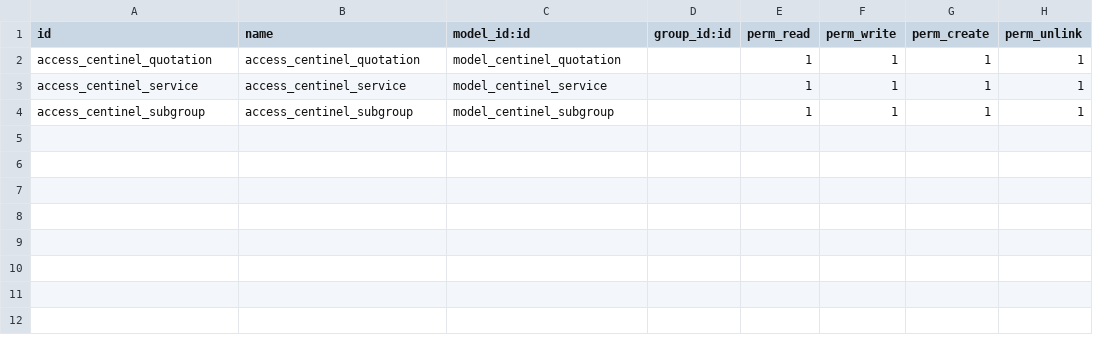
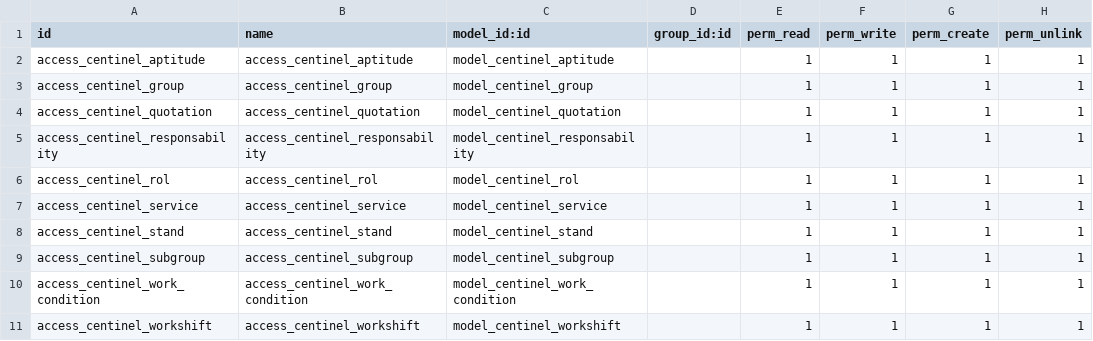
Before and after one commit to Jarsa/centinela, a CSV file: centinela/security/ir.model.access.csv, drawn as a sheet; the diff names each change by its address in the sheet, - before the commit and + after, or states it on an @@ line.

Commit message:
[WIP][centinel_quotation_view] Fixed changes in workflow in rol object and added some new models

```diff
--- a/centinela/security/ir.model.access.csv
+++ b/centinela/security/ir.model.access.csv
+row 2: access_centinel_aptitude | access_centinel_aptitude | model_centinel_aptitude |  | 1 | 1 | 1 | 1
+row 3: access_centinel_group | access_centinel_group | model_centinel_group |  | 1 | 1 | 1 | 1
+row 5: access_centinel_responsability | access_centinel_responsability | model_centinel_responsability |  | 1 | 1 | 1 | 1
+row 6: access_centinel_rol | access_centinel_rol | model_centinel_rol |  | 1 | 1 | 1 | 1
+row 8: access_centinel_stand | access_centinel_stand | model_centinel_stand |  | 1 | 1 | 1 | 1
+row 10: access_centinel_work_condition | access_centinel_work_condition | model_centinel_work_condition |  | 1 | 1 | 1 | 1
+row 11: access_centinel_workshift | access_centinel_workshift | model_centinel_workshift |  | 1 | 1 | 1 | 1
```
Also changed, not shown: 29 other files.
